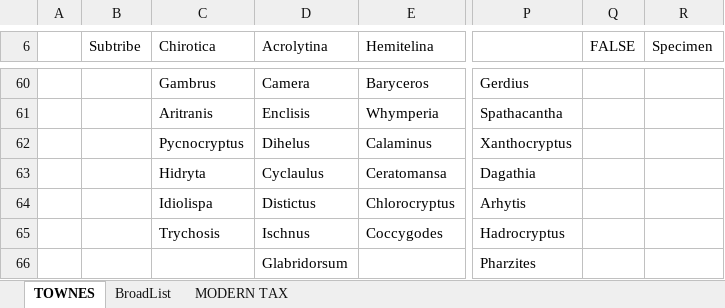
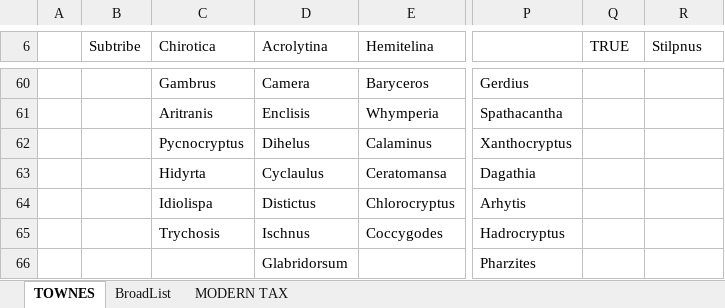
Before and after one commit to AMBERFOSSILS/Ichneumonidae, an Excel workbook: Townes vs Broad.xlsx, sheet TOWNES, drawn as a sheet; only a part is shown, gaps mark what is left out; values as stored, in another font and other column widths than the file's, no cell formats; the diff names each change by its address in the sheet, - before the commit and + after, or states it on an @@ line.

```diff
--- a/Townes vs Broad.xlsx (sheet TOWNES)
+++ b/Townes vs Broad.xlsx (sheet TOWNES)
-Q6: FALSE
+Q6: TRUE
-R6: Specimen
+R6: Stilpnus
-C63 (Chirotica): Hidryta
+C63 (Chirotica): Hidyrta
```
Also changed, not shown: sheet MODERN TAX, cell formats, 4 other files.
